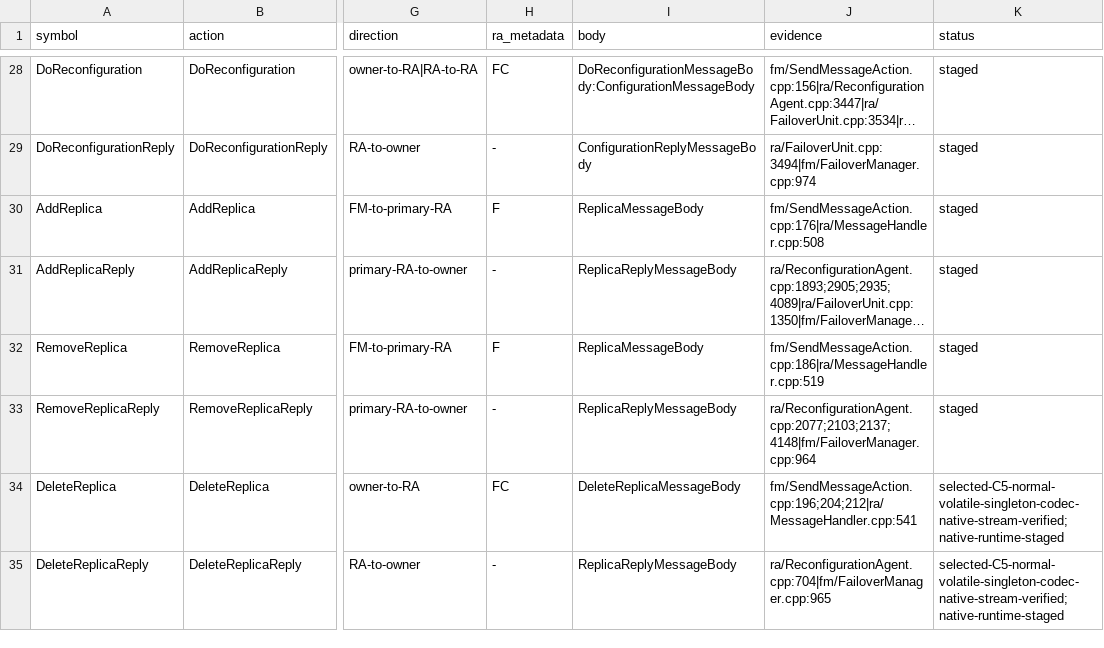
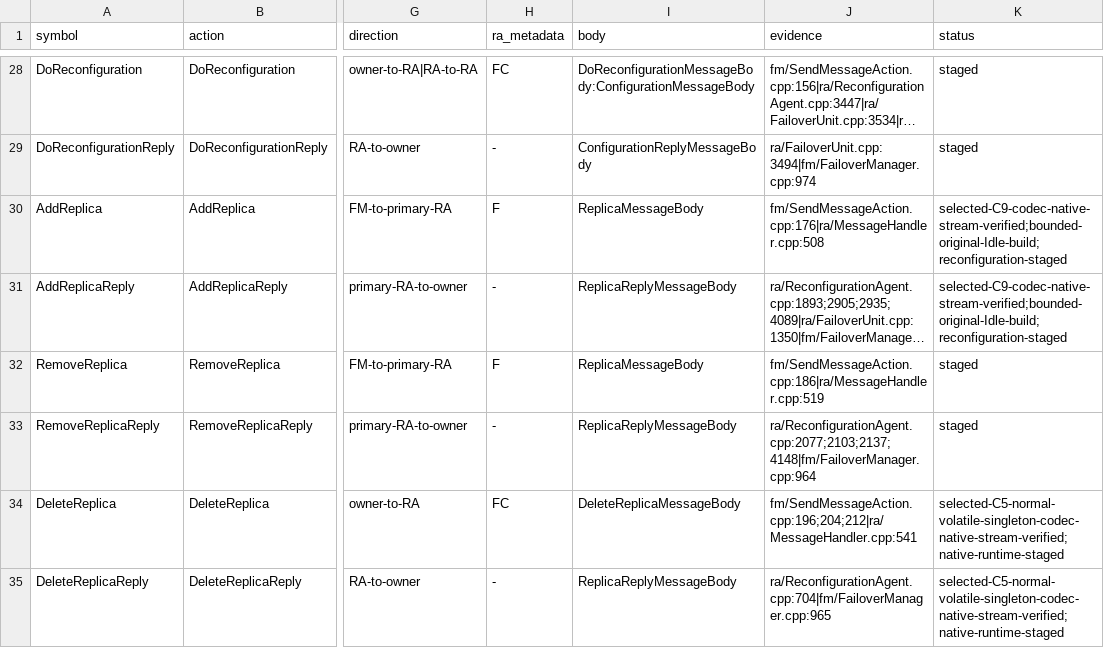
Before and after one commit to youyuanwu/fube, a CSV file: docs/cluster/NativeRaRegistry.csv, drawn as a sheet; only a part is shown, gaps mark what is left out; long unchanged cells end in …; the diff names each change by its address in the sheet, - before the commit and + after, or states it on an @@ line.

```diff
--- a/docs/cluster/NativeRaRegistry.csv
+++ b/docs/cluster/NativeRaRegistry.csv
-K30:K31 (status): staged
+K30:K31 (status): selected-C9-codec-native-stream-verified;bounded-original-Idle-build;reconfiguration-staged
```
Also changed, not shown: 25 other files.
